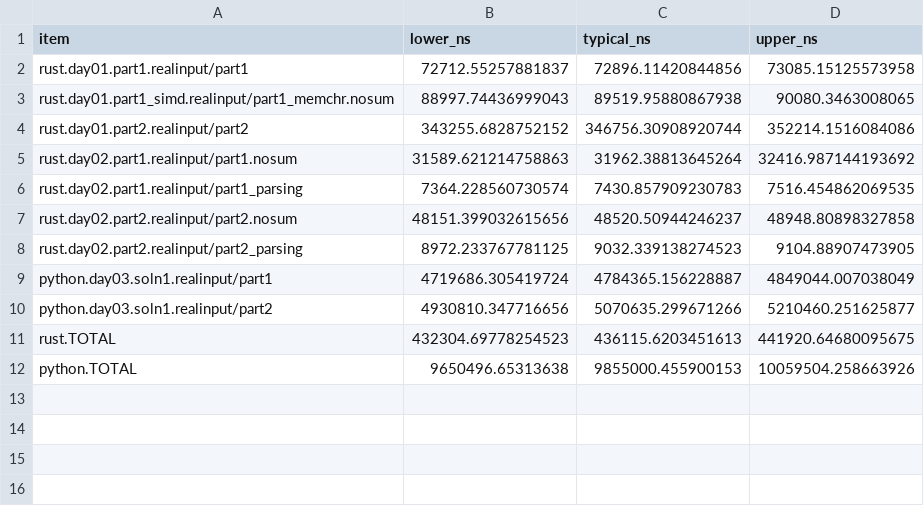
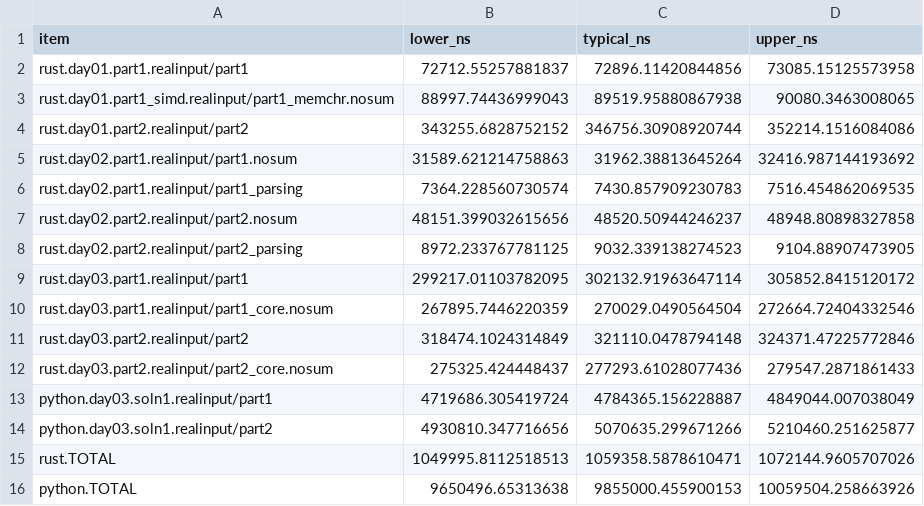
Before and after one commit to ankitson/aoc, a CSV file: 2023/bench.csv, drawn as a sheet.

Commit message:
2023-day03: add rust port of python soln

```diff
--- a/2023/bench.csv
+++ b/2023/bench.csv
@@ -8,5 +8,9 @@ rust.day02.part2.realinput/part2.nosum,48151.399032615656,48520.50944246237,4894
 rust.day02.part2.realinput/part2_parsing,8972.233767781125,9032.339138274523,9104.88907473905
+rust.day03.part1.realinput/part1,299217.01103782095,302132.91963647114,305852.8415120172
+rust.day03.part1.realinput/part1_core.nosum,267895.7446220359,270029.0490564504,272664.72404332546
+rust.day03.part2.realinput/part2,318474.1024314849,321110.0478794148,324371.47225772846
+rust.day03.part2.realinput/part2_core.nosum,275325.424448437,277293.61028077436,279547.2871861433
 python.day03.soln1.realinput/part1,4719686.305419724,4784365.156228887,4849044.007038049
 python.day03.soln1.realinput/part2,4930810.347716656,5070635.299671266,5210460.251625877
-rust.TOTAL,432304.69778254523,436115.6203451613,441920.64680095675
+rust.TOTAL,1049995.8112518513,1059358.5878610471,1072144.9605707026
 python.TOTAL,9650496.65313638,9855000.455900153,10059504.258663926
```
Also changed, not shown: 9 other files.
